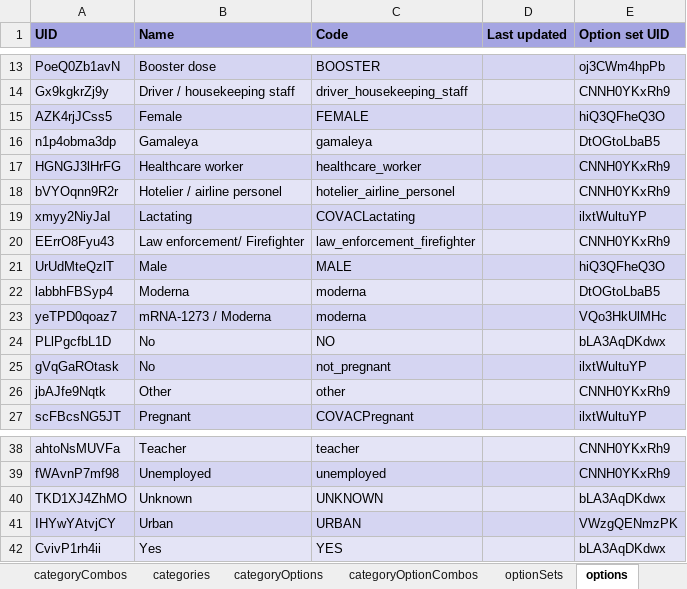
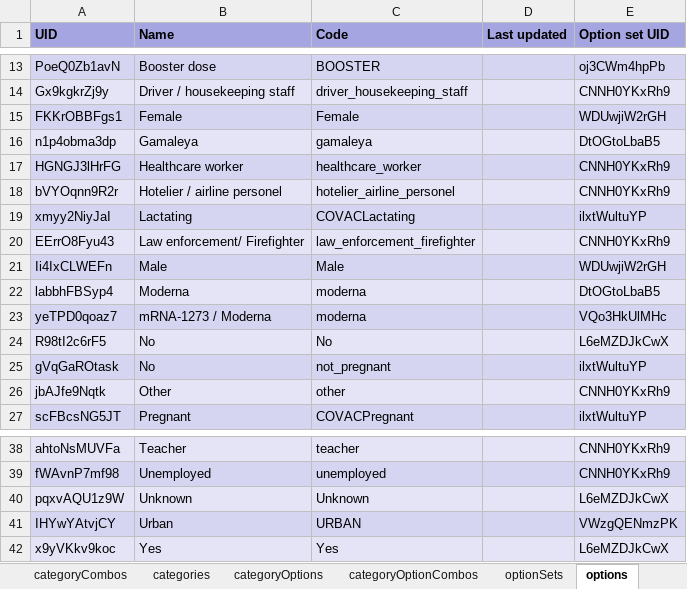
Before and after one commit to dhis2/metadata-package-development, an Excel workbook: metadata/COVAX/COVAX_TRACKER_V1_DHIS2.33/reference.xlsx, sheet options, drawn as a sheet; only a part is shown, gaps mark what is left out; values as stored, in another font and other column widths than the file's, no borders; removed rows and columns are numbered as before the commit, all else as after; the diff names each change by its address in the sheet, - before the commit and + after, or states it on an @@ line.

```diff
--- a/metadata/COVAX/COVAX_TRACKER_V1_DHIS2.33/reference.xlsx (sheet options)
+++ b/metadata/COVAX/COVAX_TRACKER_V1_DHIS2.33/reference.xlsx (sheet options)
-row 15: AZK4rjJCss5 | Female | FEMALE |  | hiQ3QFheQ3O
+row 15: FKKrOBBFgs1 | Female | Female |  | WDUwjiW2rGH
-row 21: UrUdMteQzlT | Male | MALE |  | hiQ3QFheQ3O
+row 21: Ii4IxCLWEFn | Male | Male |  | WDUwjiW2rGH
-row 24: PLlPgcfbL1D | No | NO |  | bLA3AqDKdwx
+row 24: R98tI2c6rF5 | No | No |  | L6eMZDJkCwX
-row 40: TKD1XJ4ZhMO | Unknown | UNKNOWN |  | bLA3AqDKdwx
+row 40: pqxvAQU1z9W | Unknown | Unknown |  | L6eMZDJkCwX
-row 42: CvivP1rh4ii | Yes | YES |  | bLA3AqDKdwx
+row 42: x9yVKkv9koc | Yes | Yes |  | L6eMZDJkCwX
```
Also changed, not shown: sheet trackedEntityAttributes, sheet programTrackedEntityAttributes, sheet optionSets, sheet dataElementGroups, sheet Package info, sheet trackedEntityTypeAttributes, 1 more sheet, metadata/COVAX/COVAX_TRACKER_V1_DHIS2.34/reference.xlsx, metadata/COVAX/COVAX_TRACKER_V1_DHIS2.35/reference.xlsx, 6 other files.
